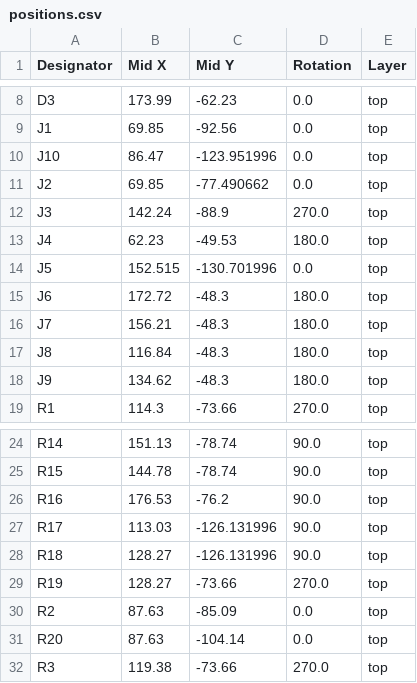
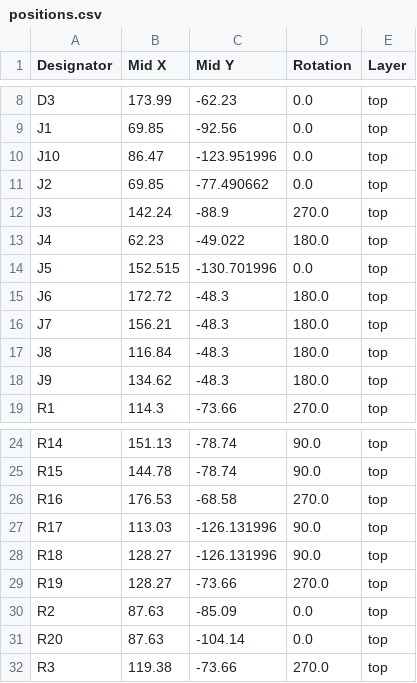
Before and after one commit to jamwaffles/CNCMachine, a CSV file: UnifiedBreakout/UnifiedBreakout/production/positions.csv, drawn as a sheet; only a part is shown, gaps mark what is left out.

```diff
--- a/UnifiedBreakout/UnifiedBreakout/production/positions.csv
+++ b/UnifiedBreakout/UnifiedBreakout/production/positions.csv
@@ -12,3 +12,3 @@ J2,69.85,-77.490662,0.0,top
 J3,142.24,-88.9,270.0,top
-J4,62.23,-49.53,180.0,top
+J4,62.23,-49.022,180.0,top
 J5,152.515,-130.701996,0.0,top
@@ -25,3 +25,3 @@ R14,151.13,-78.74,90.0,top
 R15,144.78,-78.74,90.0,top
-R16,176.53,-76.2,90.0,top
+R16,176.53,-68.58,270.0,top
 R17,113.03,-126.131996,90.0,top
```
Also changed, not shown: UnifiedBreakout/UnifiedBreakout/UnifiedBreakout.csv, UnifiedBreakout/UnifiedBreakout/production/bom.csv, 16 other files.
